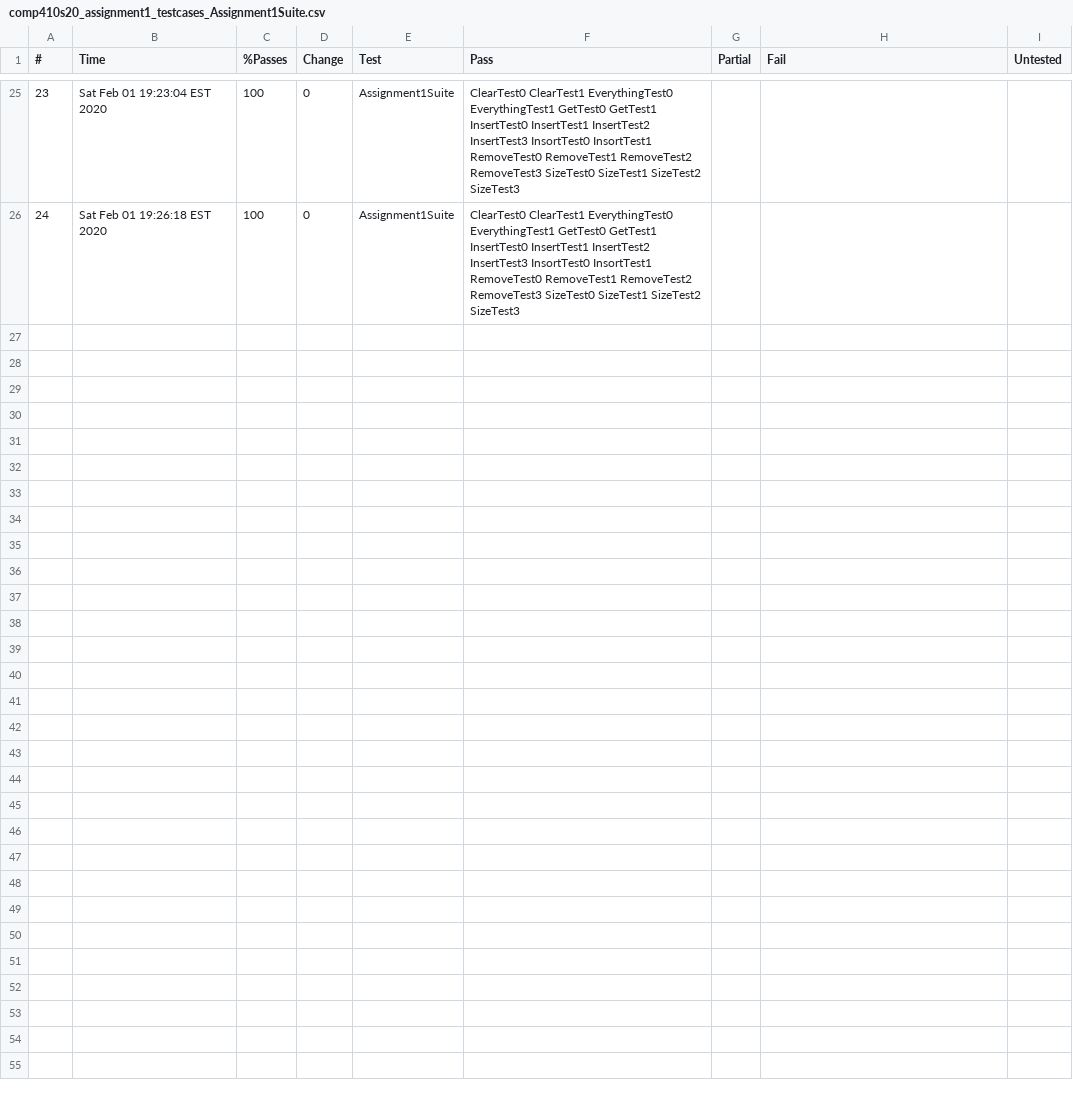
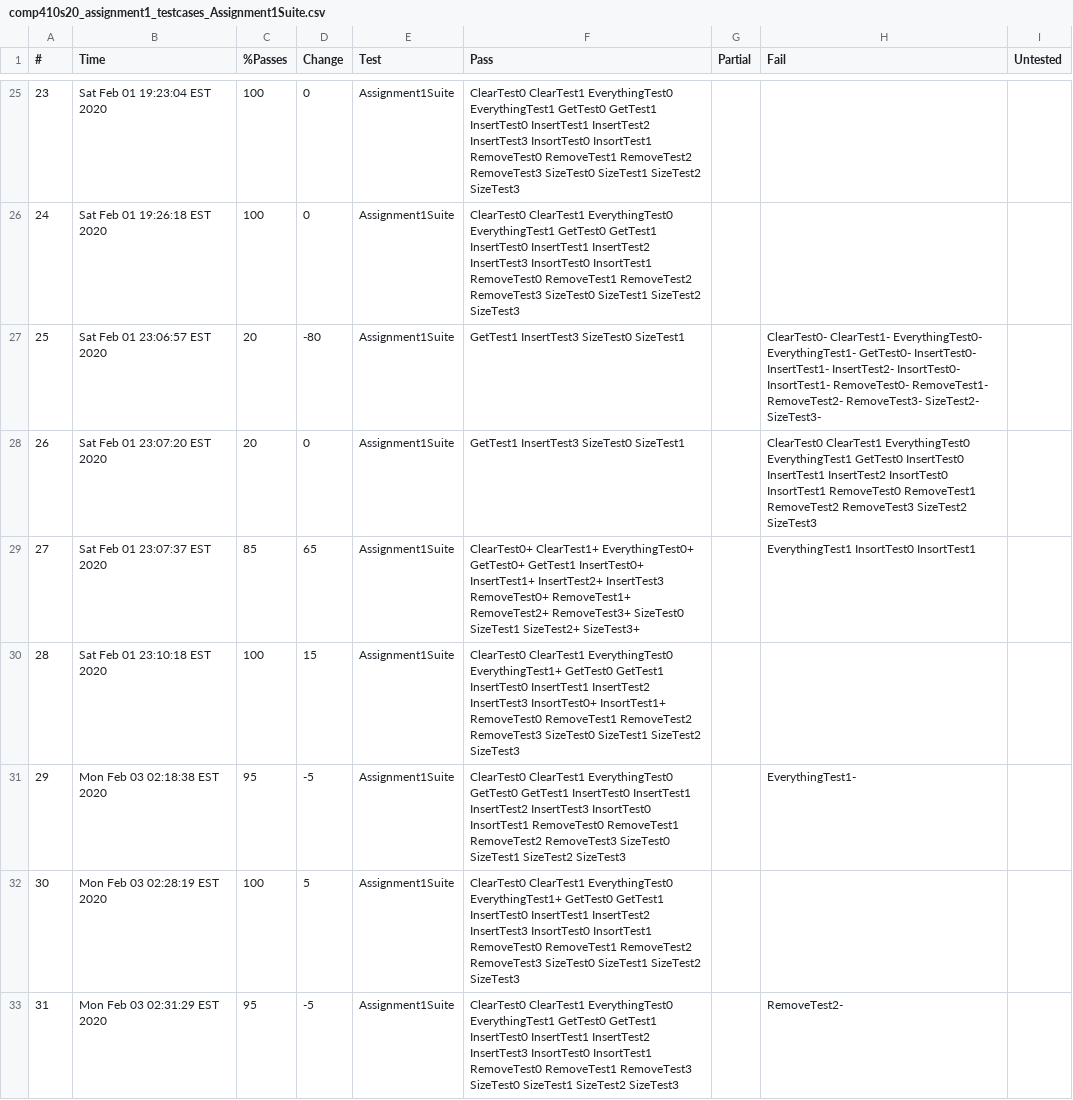
Before and after one commit to NelsonL19/COMP410SP20, a CSV file: Assignment1/Logs/LocalChecks/comp410s20_assignment1_testcases_Assignment1Suite.csv, drawn as a sheet; only a part is shown, gaps mark what is left out; the diff covers the shown part only; the diff names each change by its address in the sheet, - before the commit and + after, or states it on an @@ line.

```diff
--- a/Assignment1/Logs/LocalChecks/comp410s20_assignment1_testcases_Assignment1Suite.csv
+++ b/Assignment1/Logs/LocalChecks/comp410s20_assignment1_testcases_Assignment1Suite.csv
+row 27: 25 | Sat Feb 01 23:06:57 EST 2020 | 20 | -80 | Assignment1Suite | GetTest1 InsertTest3 SizeTest0 SizeTest1 |  | ClearTest0- ClearTest1- EverythingTest0- EverythingTest1- GetTest0- InsertTest0- InsertTest1- InsertTest2- InsortTest0- InsortTest1- RemoveTest0- RemoveTest1- RemoveTest2- RemoveTest3- SizeTest2- SizeTest3-
+row 28: 26 | Sat Feb 01 23:07:20 EST 2020 | 20 | 0 | Assignment1Suite | GetTest1 InsertTest3 SizeTest0 SizeTest1 |  | ClearTest0 ClearTest1 EverythingTest0 EverythingTest1 GetTest0 InsertTest0 InsertTest1 InsertTest2 InsortTest0 InsortTest1 RemoveTest0 RemoveTest1 RemoveTest2 RemoveTest3 SizeTest2 SizeTest3
+row 29: 27 | Sat Feb 01 23:07:37 EST 2020 | 85 | 65 | Assignment1Suite | ClearTest0+ ClearTest1+ EverythingTest0+ GetTest0+ GetTest1 InsertTest0+ InsertTest1+ InsertTest2+ InsertTest3 RemoveTest0+ RemoveTest1+ RemoveTest2+ RemoveTest3+ SizeTest0 SizeTest1 SizeTest2+ SizeTest3+ |  | EverythingTest1 InsortTest0 InsortTest1
+row 30: 28 | Sat Feb 01 23:10:18 EST 2020 | 100 | 15 | Assignment1Suite | ClearTest0 ClearTest1 EverythingTest0 EverythingTest1+ GetTest0 GetTest1 InsertTest0 InsertTest1 InsertTest2 InsertTest3 InsortTest0+ InsortTest1+ RemoveTest0 RemoveTest1 RemoveTest2 RemoveTest3 SizeTest0 SizeTest1 SizeTest2 SizeTest3
+row 31: 29 | Mon Feb 03 02:18:38 EST 2020 | 95 | -5 | Assignment1Suite | ClearTest0 ClearTest1 EverythingTest0 GetTest0 GetTest1 InsertTest0 InsertTest1 InsertTest2 InsertTest3 InsortTest0 InsortTest1 RemoveTest0 RemoveTest1 RemoveTest2 RemoveTest3 SizeTest0 SizeTest1 SizeTest2 SizeTest3 |  | EverythingTest1-
+row 32: 30 | Mon Feb 03 02:28:19 EST 2020 | 100 | 5 | Assignment1Suite | ClearTest0 ClearTest1 EverythingTest0 EverythingTest1+ GetTest0 GetTest1 InsertTest0 InsertTest1 InsertTest2 InsertTest3 InsortTest0 InsortTest1 RemoveTest0 RemoveTest1 RemoveTest2 RemoveTest3 SizeTest0 SizeTest1 SizeTest2 SizeTest3
+row 33: 31 | Mon Feb 03 02:31:29 EST 2020 | 95 | -5 | Assignment1Suite | ClearTest0 ClearTest1 EverythingTest0 EverythingTest1 GetTest0 GetTest1 InsertTest0 InsertTest1 InsertTest2 InsertTest3 InsortTest0 InsortTest1 RemoveTest0 RemoveTest1 RemoveTest3 SizeTest0 SizeTest1 SizeTest2 SizeTest3 |  | RemoveTest2-
```
Also changed, not shown: 6 added rows elsewhere in this file, 2 other files.
